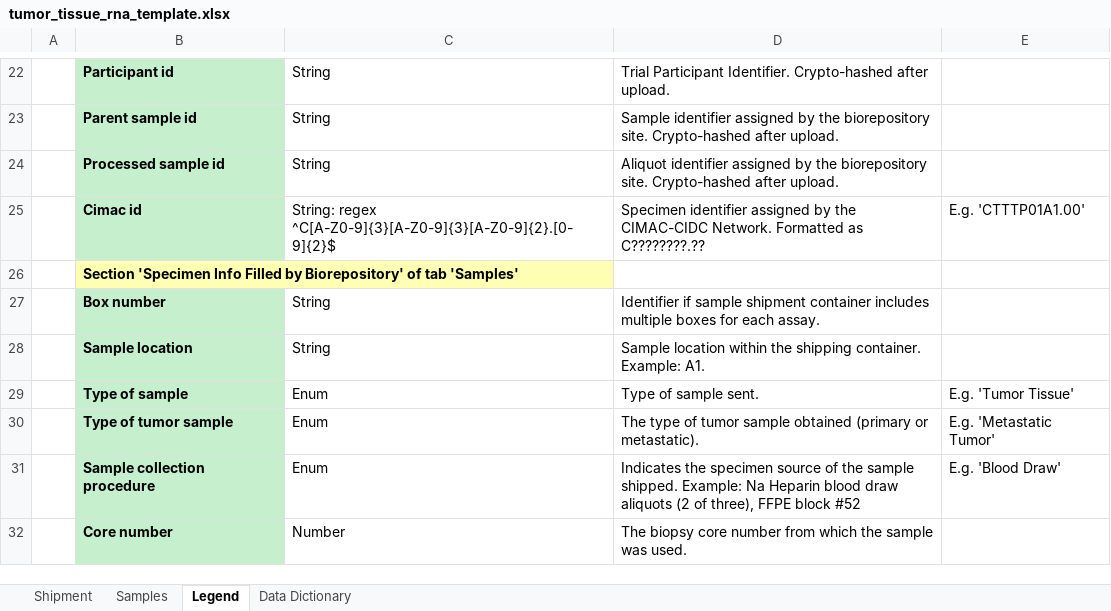
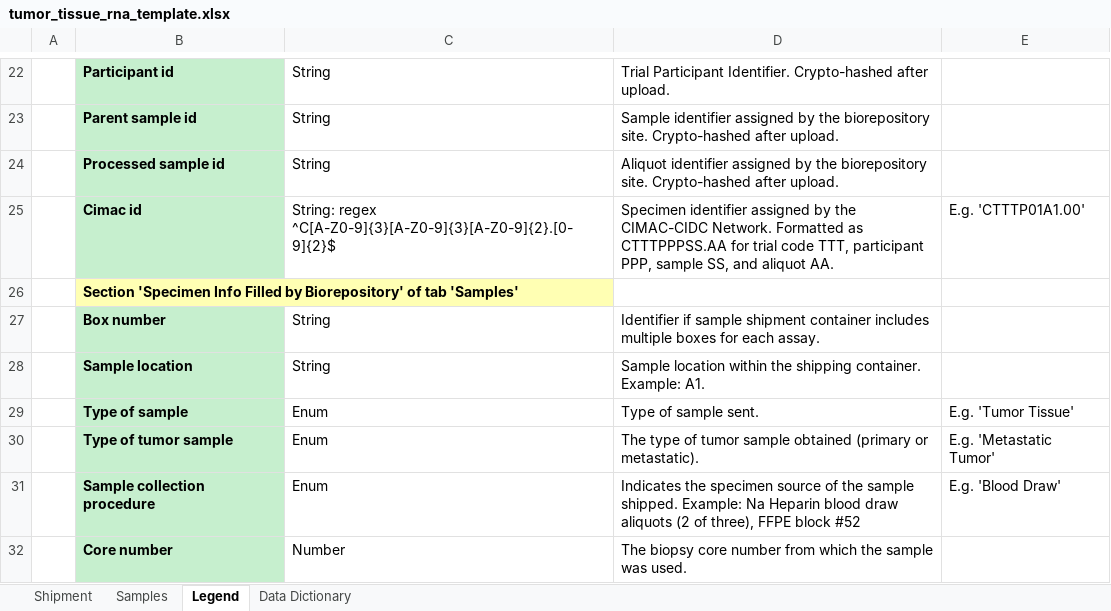
Before and after one commit to CIMAC-CIDC/cidc-schemas, an Excel workbook: template_examples/tumor_tissue_rna_template.xlsx, sheet Legend, drawn as a sheet; only a part is shown, gaps mark what is left out; values as stored, in another font and other column widths than the file's, no borders; the diff names each change by its address in the sheet, - before the commit and + after, or states it on an @@ line.

```diff
--- a/template_examples/tumor_tissue_rna_template.xlsx (sheet Legend)
+++ b/template_examples/tumor_tissue_rna_template.xlsx (sheet Legend)
-D25: …Formatted as C????????.??
+D25: …Formatted as CTTTPPPSS.AA for trial code TTT, participant PPP, sample SS, and aliquot AA.
```
Also changed, not shown: sheet Data Dictionary, sheet Shipment, 37 other files.
